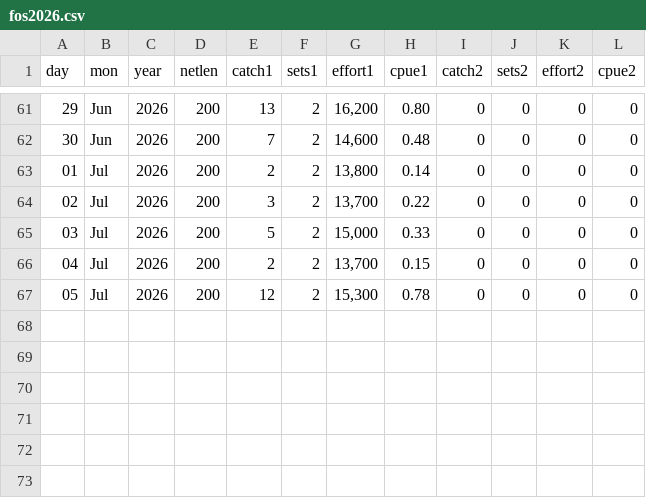
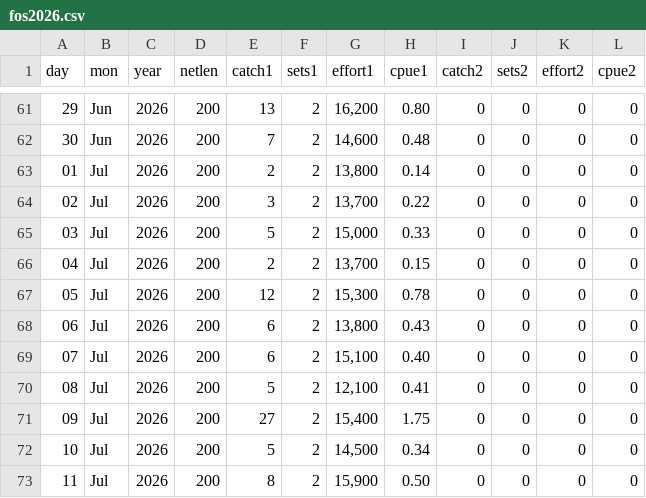
Before and after one commit to liu-zoe/orcasalmon, a CSV file: data/foschinook/fos2026.csv, drawn as a sheet; only a part is shown, gaps mark what is left out.

```diff
--- a/data/foschinook/fos2026.csv
+++ b/data/foschinook/fos2026.csv
@@ -67 +67,7 @@ day,mon,year,netlen,catch1,sets1,effort1,cpue1,catch2,sets2,effort2,cpue2
 05,Jul,2026,200,12,2,"15,300",0.78,0,0,0,0
+06,Jul,2026,200,6,2,"13,800",0.43,0,0,0,0
+07,Jul,2026,200,6,2,"15,100",0.40,0,0,0,0
+08,Jul,2026,200,5,2,"12,100",0.41,0,0,0,0
+09,Jul,2026,200,27,2,"15,400",1.75,0,0,0,0
+10,Jul,2026,200,5,2,"14,500",0.34,0,0,0,0
+11,Jul,2026,200,8,2,"15,900",0.50,0,0,0,0
```
Also changed, not shown: data/acartia/srkw_2026.csv, data/bonchinook/bon2026.csv.
